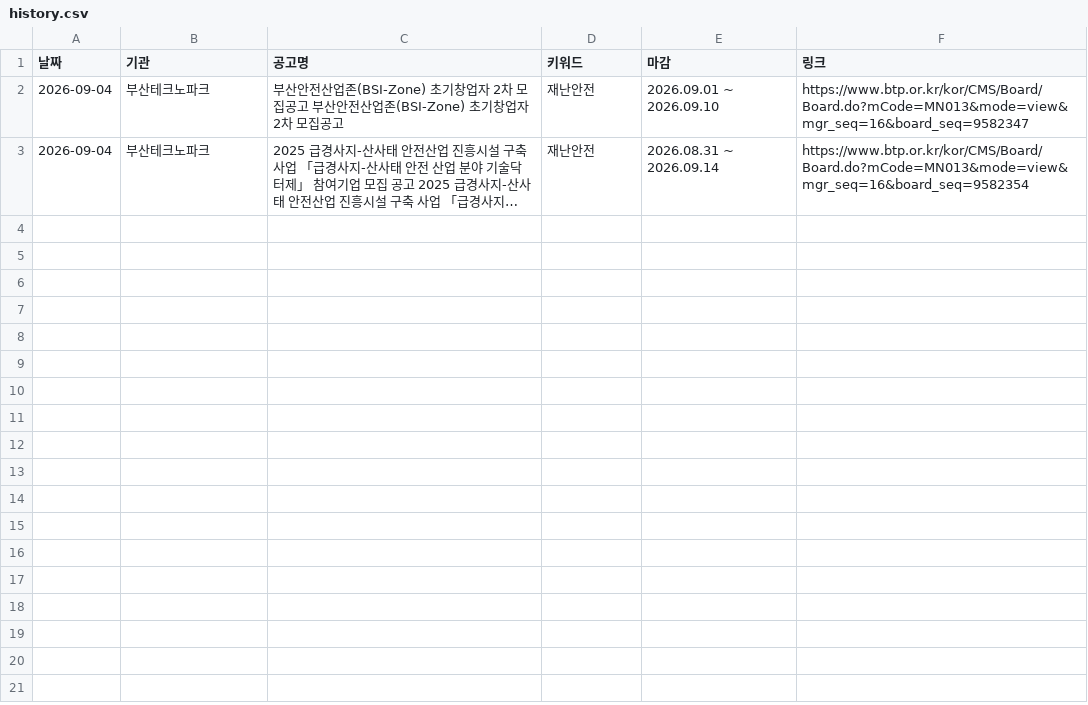
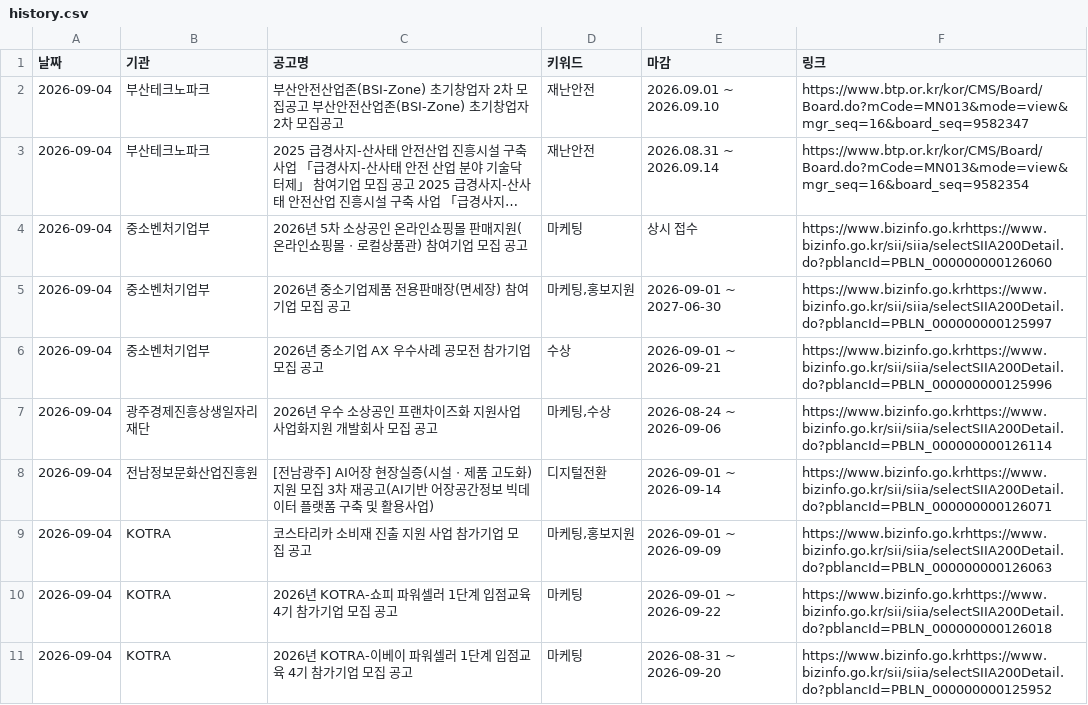
Before and after one commit to DOYUN07/0904-Research-Automation, a CSV file: history.csv, drawn as a sheet; long unchanged cells end in …; the diff names each change by its address in the sheet, - before the commit and + after, or states it on an @@ line.

```diff
--- a/history.csv
+++ b/history.csv
+row 4: 2026-09-04 | 중소벤처기업부 | 2026년 5차 소상공인 온라인쇼핑몰 판매지원(온라인쇼핑몰ㆍ로컬상품관) 참여기업 모집 공고 | 마케팅 | 상시 접수 | https://www.bizinfo.go.krhttps://www.bizinfo.go.kr/sii/siia/selectSIIA200Detail.do?pblancId=PBLN_000000000126060
+row 5: 2026-09-04 | 중소벤처기업부 | 2026년 중소기업제품 전용판매장(면세장) 참여기업 모집 공고 | 마케팅,홍보지원 | 2026-09-01 ~ 2027-06-30 | https://www.bizinfo.go.krhttps://www.bizinfo.go.kr/sii/siia/selectSIIA200Detail.do?pblancId=PBLN_000000000125997
+row 6: 2026-09-04 | 중소벤처기업부 | 2026년 중소기업 AX 우수사례 공모전 참가기업 모집 공고 | 수상 | 2026-09-01 ~ 2026-09-21 | https://www.bizinfo.go.krhttps://www.bizinfo.go.kr/sii/siia/selectSIIA200Detail.do?pblancId=PBLN_000000000125996
+row 7: 2026-09-04 | 광주경제진흥상생일자리재단 | 2026년 우수 소상공인 프랜차이즈화 지원사업 사업화지원 개발회사 모집 공고 | 마케팅,수상 | 2026-08-24 ~ 2026-09-06 | https://www.bizinfo.go.krhttps://www.bizinfo.go.kr/sii/siia/selectSIIA200Detail.do?pblancId=PBLN_000000000126114
+row 8: 2026-09-04 | 전남정보문화산업진흥원 | [전남광주] AI어장 현장실증(시설ㆍ제품 고도화) 지원 모집 3차 재공고(AI기반 어장공간정보 빅데이터 플랫폼 구축 및 활용사업) | 디지털전환 | 2026-09-01 ~ 2026-09-14 | https://www.bizinfo.go.krhttps://www.bizinfo.go.kr/sii/siia/selectSIIA200Detail.do?pblancId=PBLN_000000000126071
+row 9: 2026-09-04 | KOTRA | 코스타리카 소비재 진출 지원 사업 참가기업 모집 공고 | 마케팅,홍보지원 | 2026-09-01 ~ 2026-09-09 | https://www.bizinfo.go.krhttps://www.bizinfo.go.kr/sii/siia/selectSIIA200Detail.do?pblancId=PBLN_000000000126063
+row 10: 2026-09-04 | KOTRA | 2026년 KOTRA-쇼피 파워셀러 1단계 입점교육 4기 참가기업 모집 공고 | 마케팅 | 2026-09-01 ~ 2026-09-22 | https://www.bizinfo.go.krhttps://www.bizinfo.go.kr/sii/siia/selectSIIA200Detail.do?pblancId=PBLN_000000000126018
+row 11: 2026-09-04 | KOTRA | 2026년 KOTRA-이베이 파워셀러 1단계 입점교육 4기 참가기업 모집 공고 | 마케팅 | 2026-08-31 ~ 2026-09-20 | https://www.bizinfo.go.krhttps://www.bizinfo.go.kr/sii/siia/selectSIIA200Detail.do?pblancId=PBLN_000000000125952
```
Also changed, not shown: 1 other file.
